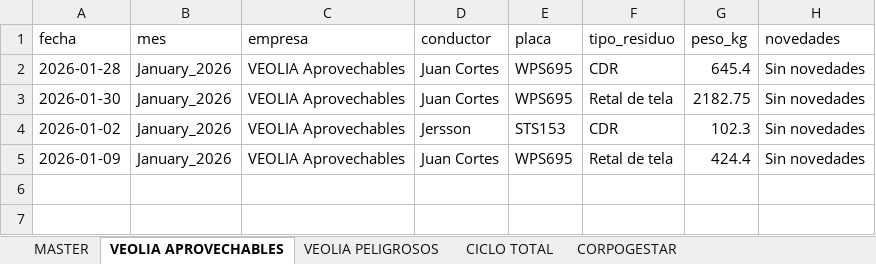
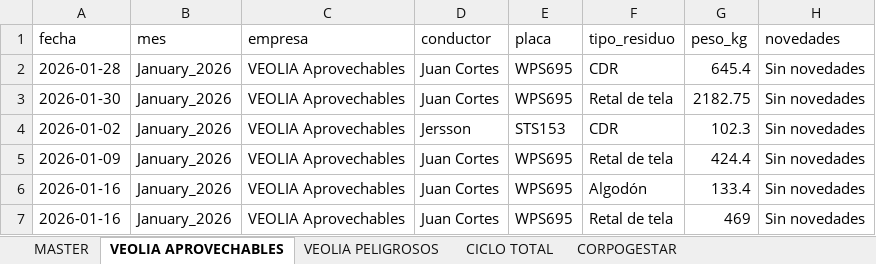
Before and after one commit to alejandraho013/registro-salida-residuos, an Excel workbook: database.xlsx, sheet VEOLIA APROVECHABLES, drawn as a sheet; values as stored, in another font and other column widths than the file's, no borders; the diff names each change by its address in the sheet, - before the commit and + after, or states it on an @@ line.

Commit message:
Reg_VEOLIA Aprovechables_WPS695_20260507_144644

```diff
--- a/database.xlsx (sheet VEOLIA APROVECHABLES)
+++ b/database.xlsx (sheet VEOLIA APROVECHABLES)
+row 6: 2026-01-16 | January_2026 | VEOLIA Aprovechables | Juan Cortes | WPS695 | Algodón | 133.4 | Sin novedades
+row 7: 2026-01-16 | January_2026 | VEOLIA Aprovechables | Juan Cortes | WPS695 | Retal de tela | 469 | Sin novedades
```
Also changed, not shown: sheet MASTER.
